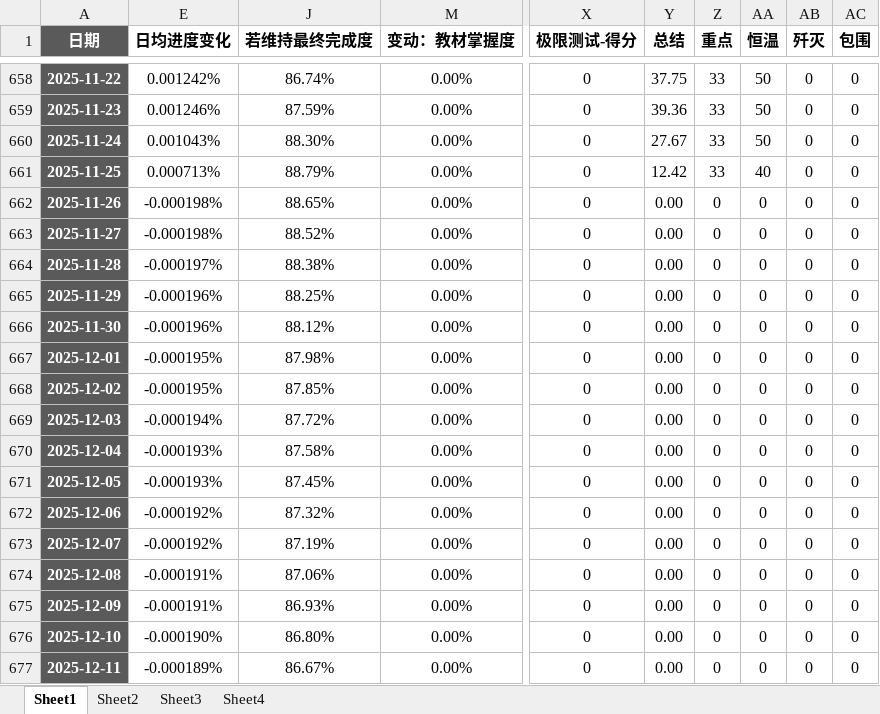
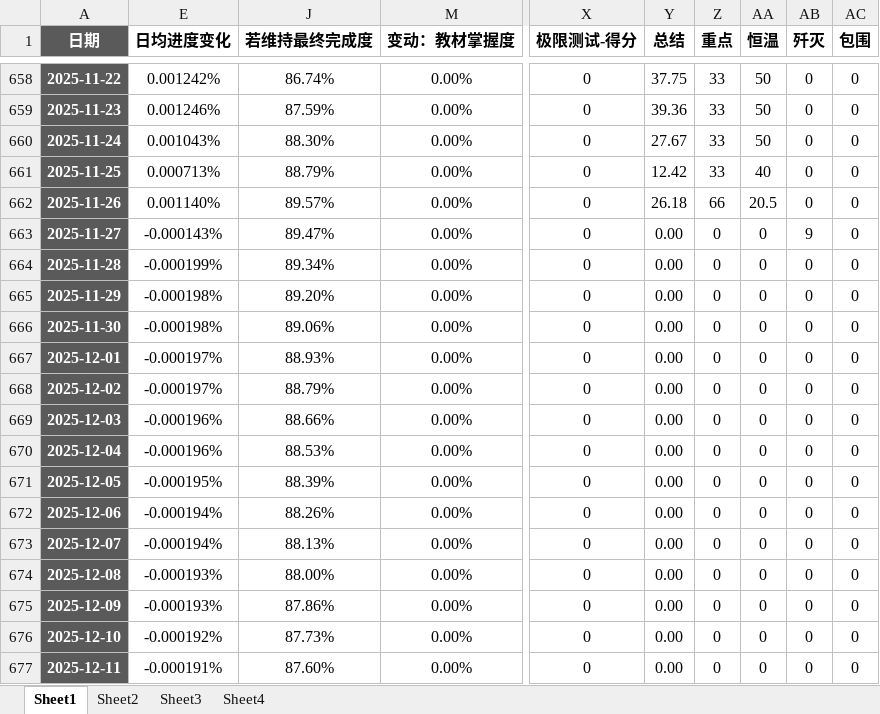
Before and after one commit to AlucardNosferatu/NPEE, an Excel workbook: 工作统计.xlsx, sheet Sheet1, drawn as a sheet; only a part is shown, gaps mark what is left out; values as stored, in another font and other column widths than the file's, no borders; conditional formats not drawn; the diff covers the shown part only; the diff names each change by its address in the sheet, - before the commit and + after, or states it on an @@ line.

```diff
--- a/工作统计.xlsx (sheet Sheet1)
+++ b/工作统计.xlsx (sheet Sheet1)
-E662 (日均进度变化): -0.000198%
+E662 (日均进度变化): 0.001140%
-J662 (若维持最终完成度): 88.65%
+J662 (若维持最终完成度): 89.57%
-Y662 (总结): 0.00
+Y662 (总结): 26.18
-Z662 (重点): 0
+Z662 (重点): 66
-AA662 (恒温): 0
+AA662 (恒温): 20.5
-E663 (日均进度变化): -0.000198%
+E663 (日均进度变化): -0.000143%
-J663 (若维持最终完成度): 88.52%
+J663 (若维持最终完成度): 89.47%
-AB663 (歼灭): 0
+AB663 (歼灭): 9
-E664 (日均进度变化): -0.000197%
+E664 (日均进度变化): -0.000199%
-J664 (若维持最终完成度): 88.38%
+J664 (若维持最终完成度): 89.34%
-E665:E666 (日均进度变化): -0.000196%
+E665:E666 (日均进度变化): -0.000198%
-J665 (若维持最终完成度): 88.25%
+J665 (若维持最终完成度): 89.20%
-J666 (若维持最终完成度): 88.12%
+J666 (若维持最终完成度): 89.06%
-E667:E668 (日均进度变化): -0.000195%
+E667:E668 (日均进度变化): -0.000197%
-J667 (若维持最终完成度): 87.98%
+J667 (若维持最终完成度): 88.93%
-J668 (若维持最终完成度): 87.85%
+J668 (若维持最终完成度): 88.79%
-E669 (日均进度变化): -0.000194%
+E669 (日均进度变化): -0.000196%
-J669 (若维持最终完成度): 87.72%
+J669 (若维持最终完成度): 88.66%
-E670 (日均进度变化): -0.000193%
+E670 (日均进度变化): -0.000196%
-J670 (若维持最终完成度): 87.58%
+J670 (若维持最终完成度): 88.53%
-E671 (日均进度变化): -0.000193%
+E671 (日均进度变化): -0.000195%
-J671 (若维持最终完成度): 87.45%
+J671 (若维持最终完成度): 88.39%
-E672:E673 (日均进度变化): -0.000192%
+E672:E673 (日均进度变化): -0.000194%
-J672 (若维持最终完成度): 87.32%
+J672 (若维持最终完成度): 88.26%
-J673 (若维持最终完成度): 87.19%
+J673 (若维持最终完成度): 88.13%
-E674:E675 (日均进度变化): -0.000191%
+E674:E675 (日均进度变化): -0.000193%
-J674 (若维持最终完成度): 87.06%
+J674 (若维持最终完成度): 88.00%
-J675 (若维持最终完成度): 86.93%
+J675 (若维持最终完成度): 87.86%
-E676 (日均进度变化): -0.000190%
+E676 (日均进度变化): -0.000192%
-J676 (若维持最终完成度): 86.80%
+J676 (若维持最终完成度): 87.73%
-E677 (日均进度变化): -0.000189%
+E677 (日均进度变化): -0.000191%
-J677 (若维持最终完成度): 86.67%
+J677 (若维持最终完成度): 87.60%
```
Also changed, not shown: 26 edited cells elsewhere in this sheet, sheet Sheet4, sheet Sheet3, sheet Sheet2, hidden cells, charts or pictures, Note/测试.xlsx, Note/输出.xlsx, 3 other files.
